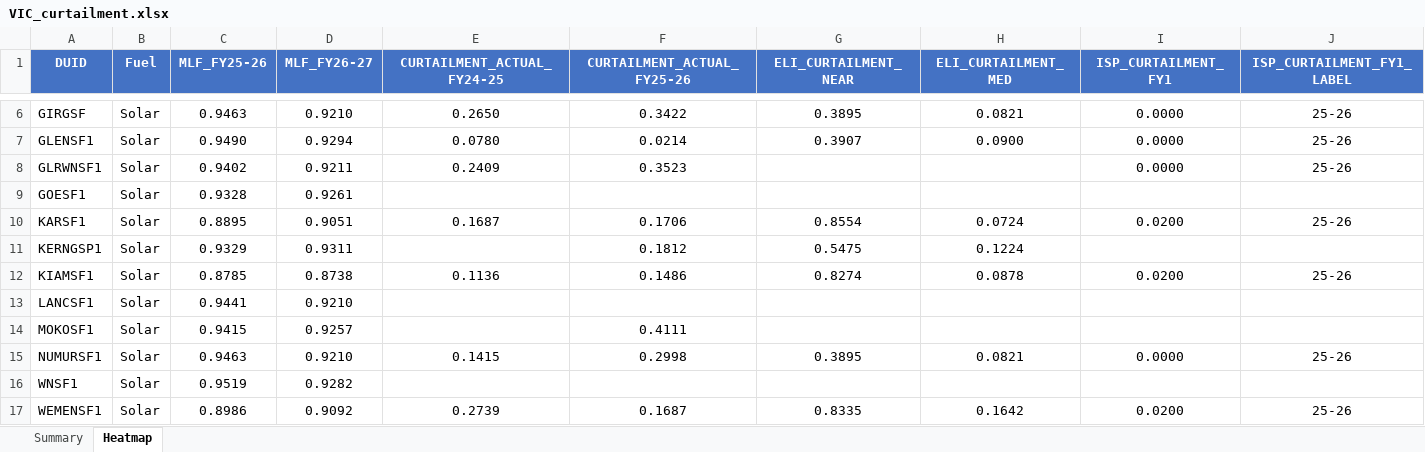
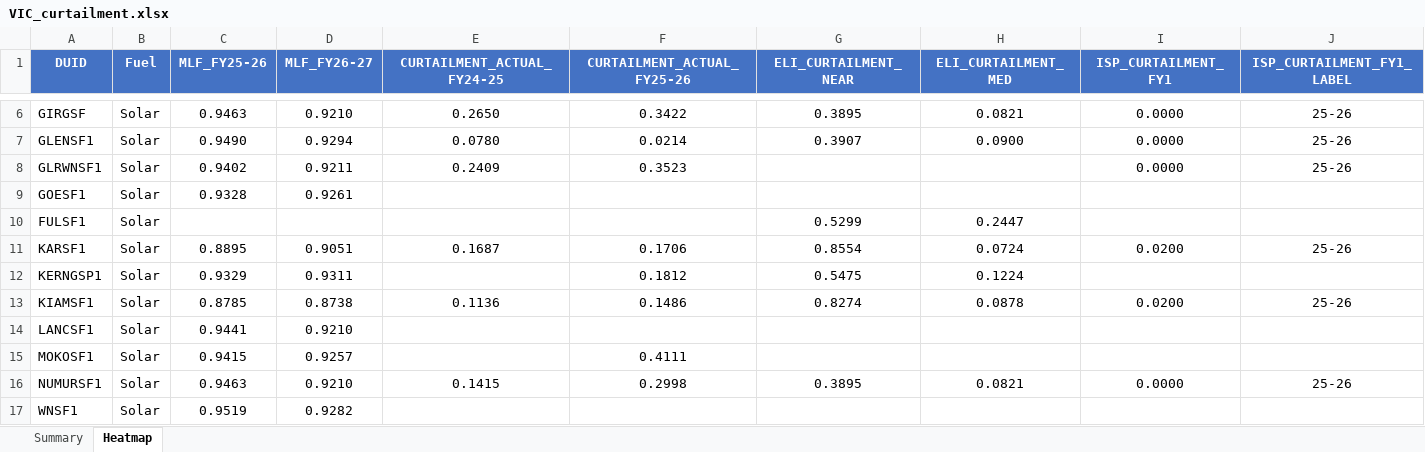
Before and after one commit to cutout-z/aemo-renewable-generator-dashboard, an Excel workbook: outputs/VIC_curtailment.xlsx, sheet Heatmap, drawn as a sheet; only a part is shown, gaps mark what is left out; the shorter side is filled out with more unchanged rows; values as stored, in another font and other column widths than the file's, no borders; conditional formats not drawn; rows hold the shown columns only; the diff names each change by its address in the sheet, - before the commit and + after, or states it on an @@ line.

```diff
--- a/outputs/VIC_curtailment.xlsx (sheet Heatmap)
+++ b/outputs/VIC_curtailment.xlsx (sheet Heatmap)
+row 10: FULSF1 | Solar |  |  |  |  | 0.5299 | 0.2447
```
Also changed, not shown: sheet Summary, outputs/NSW_curtailment.xlsx, outputs/QLD_curtailment.xlsx, 6 other files.
